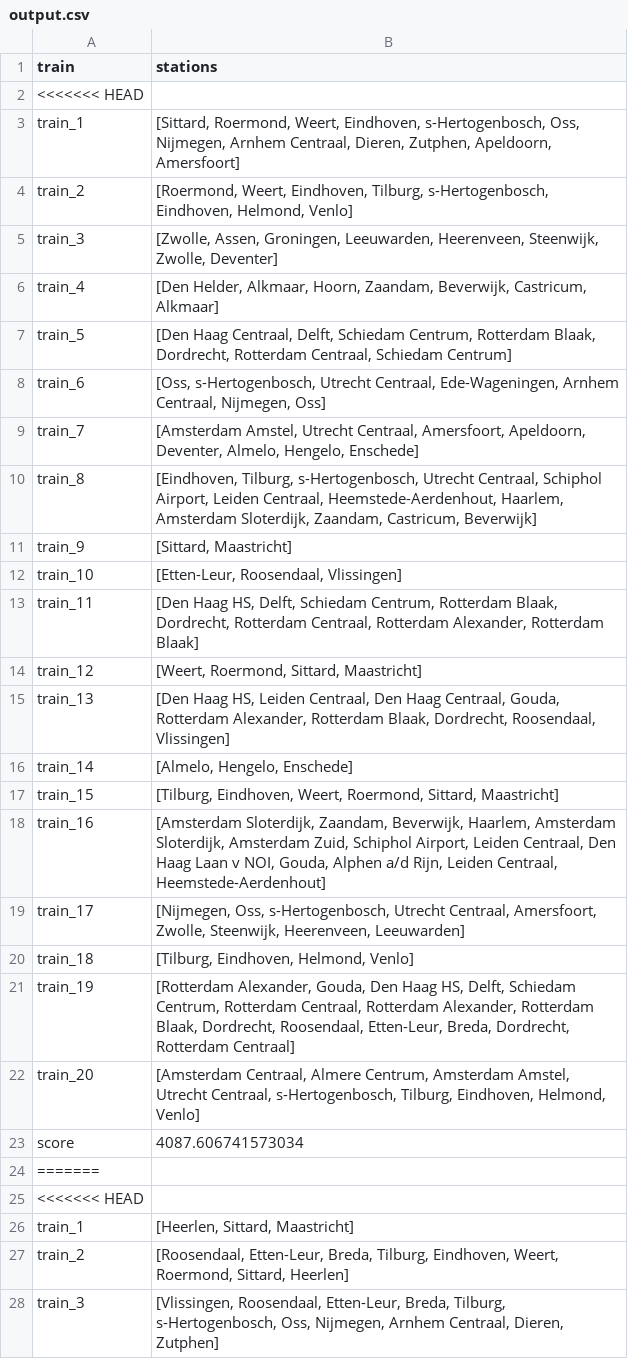
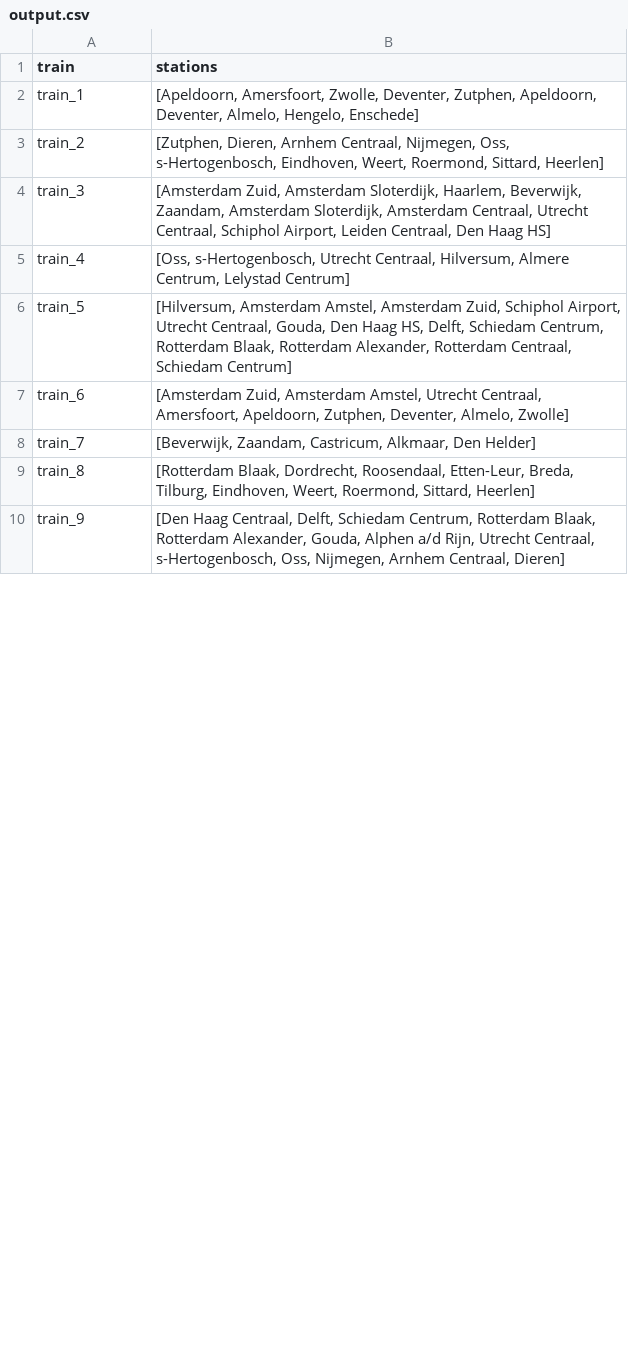
Before and after one commit to Tanneheemsbergen/NLRail, a CSV file: output.csv, drawn as a sheet; only a part is shown; the diff covers the shown part only.

```diff
--- a/output.csv
+++ b/output.csv
@@ -1,28 +1,10 @@
 train,stations
-<<<<<<< HEAD
-train_1,"[Sittard, Roermond, Weert, Eindhoven, s-Hertogenbosch, Oss, Nijmegen, Arnhem Centraal, Dieren, Zutphen, Apeldoorn, Amersfoort]"
-train_2,"[Roermond, Weert, Eindhoven, Tilburg, s-Hertogenbosch, Eindhoven, Helmond, Venlo]"
-train_3,"[Zwolle, Assen, Groningen, Leeuwarden, Heerenveen, Steenwijk, Zwolle, Deventer]"
-train_4,"[Den Helder, Alkmaar, Hoorn, Zaandam, Beverwijk, Castricum, Alkmaar]"
-train_5,"[Den Haag Centraal, Delft, Schiedam Centrum, Rotterdam Blaak, Dordrecht, Rotterdam Centraal, Schiedam Centrum]"
-train_6,"[Oss, s-Hertogenbosch, Utrecht Centraal, Ede-Wageningen, Arnhem Centraal, Nijmegen, Oss]"
-train_7,"[Amsterdam Amstel, Utrecht Centraal, Amersfoort, Apeldoorn, Deventer, Almelo, Hengelo, Enschede]"
-train_8,"[Eindhoven, Tilburg, s-Hertogenbosch, Utrecht Centraal, Schiphol Airport, Leiden Centraal, Heemstede-Aerdenhout, Haarlem, Amsterdam Sloterdijk, Zaandam, Castricum, Beverwijk]"
-train_9,"[Sittard, Maastricht]"
-train_10,"[Etten-Leur, Roosendaal, Vlissingen]"
-train_11,"[Den Haag HS, Delft, Schiedam Centrum, Rotterdam Blaak, Dordrecht, Rotterdam Centraal, Rotterdam Alexander, Rotterdam Blaak]"
-train_12,"[Weert, Roermond, Sittard, Maastricht]"
-train_13,"[Den Haag HS, Leiden Centraal, Den Haag Centraal, Gouda, Rotterdam Alexander, Rotterdam Blaak, Dordrecht, Roosendaal, Vlissingen]"
-train_14,"[Almelo, Hengelo, Enschede]"
-train_15,"[Tilburg, Eindhoven, Weert, Roermond, Sittard, Maastricht]"
-train_16,"[Amsterdam Sloterdijk, Zaandam, Beverwijk, Haarlem, Amsterdam Sloterdijk, Amsterdam Zuid, Schiphol Airport, Leiden Centraal, Den Haag Laan v NOI, Gouda, Alphen a/d Rijn, Leiden Centraal, Heemstede-Aerdenhout]"
-train_17,"[Nijmegen, Oss, s-Hertogenbosch, Utrecht Centraal, Amersfoort, Zwolle, Steenwijk, Heerenveen, Leeuwarden]"
-train_18,"[Tilburg, Eindhoven, Helmond, Venlo]"
-train_19,"[Rotterdam Alexander, Gouda, Den Haag HS, Delft, Schiedam Centrum, Rotterdam Centraal, Rotterdam Alexander, Rotterdam Blaak, Dordrecht, Roosendaal, Etten-Leur, Breda, Dordrecht, Rotterdam Centraal]"
-train_20,"[Amsterdam Centraal, Almere Centrum, Amsterdam Amstel, Utrecht Centraal, s-Hertogenbosch, Tilburg, Eindhoven, Helmond, Venlo]"
-score,4087.606741573034
-=======
-<<<<<<< HEAD
-train_1,"[Heerlen, Sittard, Maastricht]"
-train_2,"[Roosendaal, Etten-Leur, Breda, Tilburg, Eindhoven, Weert, Roermond, Sittard, Heerlen]"
-train_3,"[Vlissingen, Roosendaal, Etten-Leur, Breda, Tilburg, s-Hertogenbosch, Oss, Nijmegen, Arnhem Centraal, Dieren, Zutphen]"
+train_1,"[Apeldoorn, Amersfoort, Zwolle, Deventer, Zutphen, Apeldoorn, Deventer, Almelo, Hengelo, Enschede]"
+train_2,"[Zutphen, Dieren, Arnhem Centraal, Nijmegen, Oss, s-Hertogenbosch, Eindhoven, Weert, Roermond, Sittard, Heerlen]"
+train_3,"[Amsterdam Zuid, Amsterdam Sloterdijk, Haarlem, Beverwijk, Zaandam, Amsterdam Sloterdijk, Amsterdam Centraal, Utrecht Centraal, Schiphol Airport, Leiden Centraal, Den Haag HS]"
+train_4,"[Oss, s-Hertogenbosch, Utrecht Centraal, Hilversum, Almere Centrum, Lelystad Centrum]"
+train_5,"[Hilversum, Amsterdam Amstel, Amsterdam Zuid, Schiphol Airport, Utrecht Centraal, Gouda, Den Haag HS, Delft, Schiedam Centrum, Rotterdam Blaak, Rotterdam Alexander, Rotterdam Centraal, Schiedam Centrum]"
+train_6,"[Amsterdam Zuid, Amsterdam Amstel, Utrecht Centraal, Amersfoort, Apeldoorn, Zutphen, Deventer, Almelo, Zwolle]"
+train_7,"[Beverwijk, Zaandam, Castricum, Alkmaar, Den Helder]"
+train_8,"[Rotterdam Blaak, Dordrecht, Roosendaal, Etten-Leur, Breda, Tilburg, Eindhoven, Weert, Roermond, Sittard, Heerlen]"
+train_9,"[Den Haag Centraal, Delft, Schiedam Centrum, Rotterdam Blaak, Rotterdam Alexander, Gouda, Alphen a/d Rijn, Utrecht Centraal, s-Hertogenbosch, Oss, Nijmegen, Arnhem Centraal, Dieren]"
```
Also changed, not shown: 30 removed rows and 12 edited cells elsewhere in this file, 2 other files.
